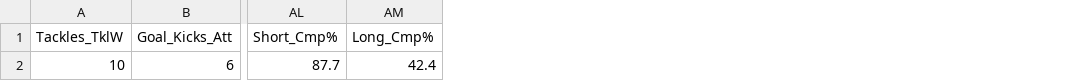
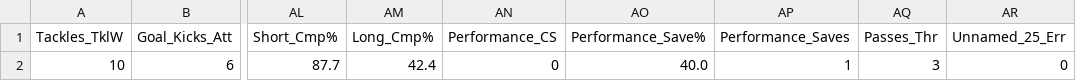
Before and after one commit to eby0303/Football-ML-Server, a CSV file: barca_final_25_26.csv, drawn as a sheet; only a part is shown, gaps mark what is left out; the diff names each change by its address in the sheet, - before the commit and + after, or states it on an @@ line.

```diff
--- a/barca_final_25_26.csv
+++ b/barca_final_25_26.csv
+column AN (Performance_CS), row 2: 0
+column AO (Performance_Save%), row 2: 40.0
+column AP (Performance_Saves), row 2: 1
+column AQ (Passes_Thr), row 2: 3
+column AR (Unnamed_25_Err), row 2: 0
```
Also changed, not shown: 1 other file.
